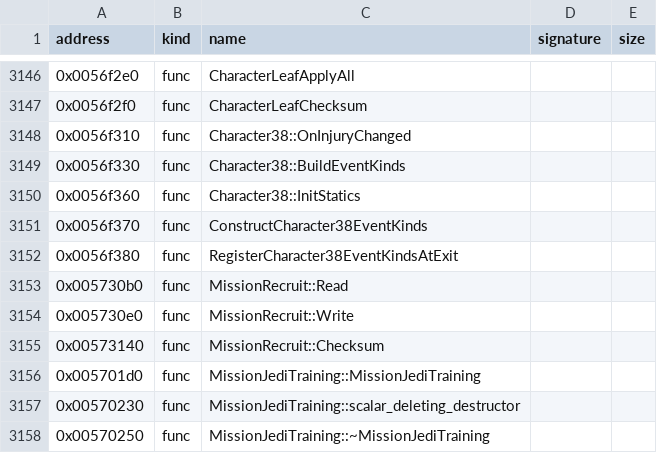
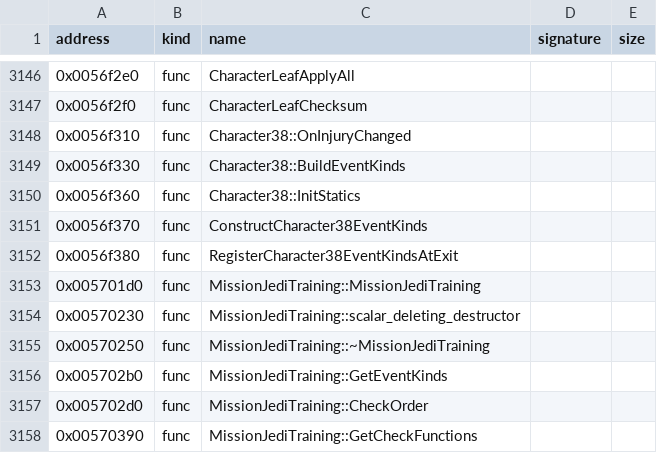
Before and after one commit to bicyclespokesperson/rebellion_modernized, a CSV file: symbols/symbols.csv, drawn as a sheet; only a part is shown, gaps mark what is left out; the shorter side is filled out with more unchanged rows.

```diff
--- a/symbols/symbols.csv
+++ b/symbols/symbols.csv
@@ -3152,5 +3152,2 @@ address,kind,name,signature,size
 0x0056f380,func,RegisterCharacter38EventKindsAtExit,,
-0x005730b0,func,MissionRecruit::Read,,
-0x005730e0,func,MissionRecruit::Write,,
-0x00573140,func,MissionRecruit::Checksum,,
 0x005701d0,func,MissionJediTraining::MissionJediTraining,,
```
Also changed, not shown: 2 other files.
